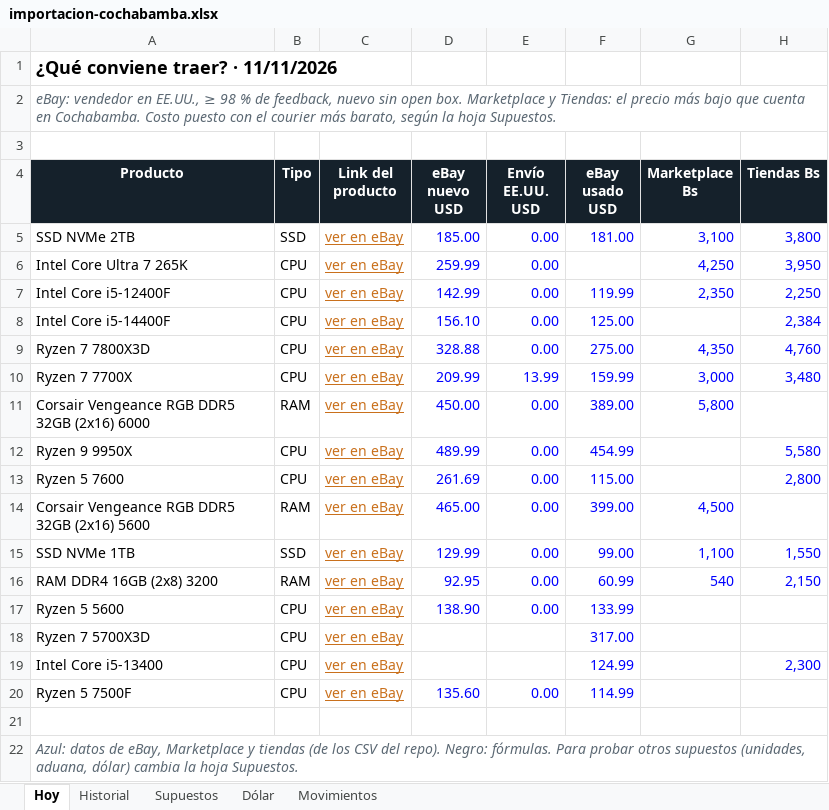
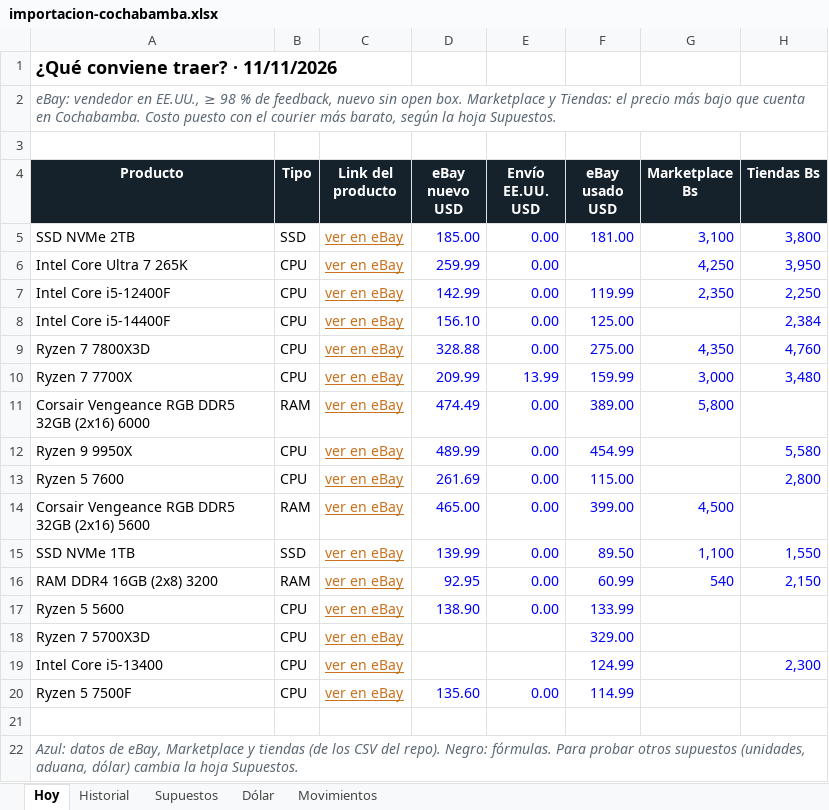
Before and after one commit to Santi491/Claude-, an Excel workbook: importacion-cochabamba.xlsx, sheet Hoy, drawn as a sheet; only a part is shown; values as stored, in another font and other column widths than the file's, no borders; conditional formats and table styles not drawn; the diff names each change by its address in the sheet, - before the commit and + after, or states it on an @@ line.

```diff
--- a/importacion-cochabamba.xlsx (sheet Hoy)
+++ b/importacion-cochabamba.xlsx (sheet Hoy)
-D11 (eBay nuevo USD): 450.00
+D11 (eBay nuevo USD): 474.49
-D15 (eBay nuevo USD): 129.99
+D15 (eBay nuevo USD): 139.99
-F15 (eBay usado USD): 99.00
+F15 (eBay usado USD): 89.50
-F18 (eBay usado USD): 317.00
+F18 (eBay usado USD): 329.00
```
Also changed, not shown: sheet Movimientos, sheet Historial, 16 other files.
